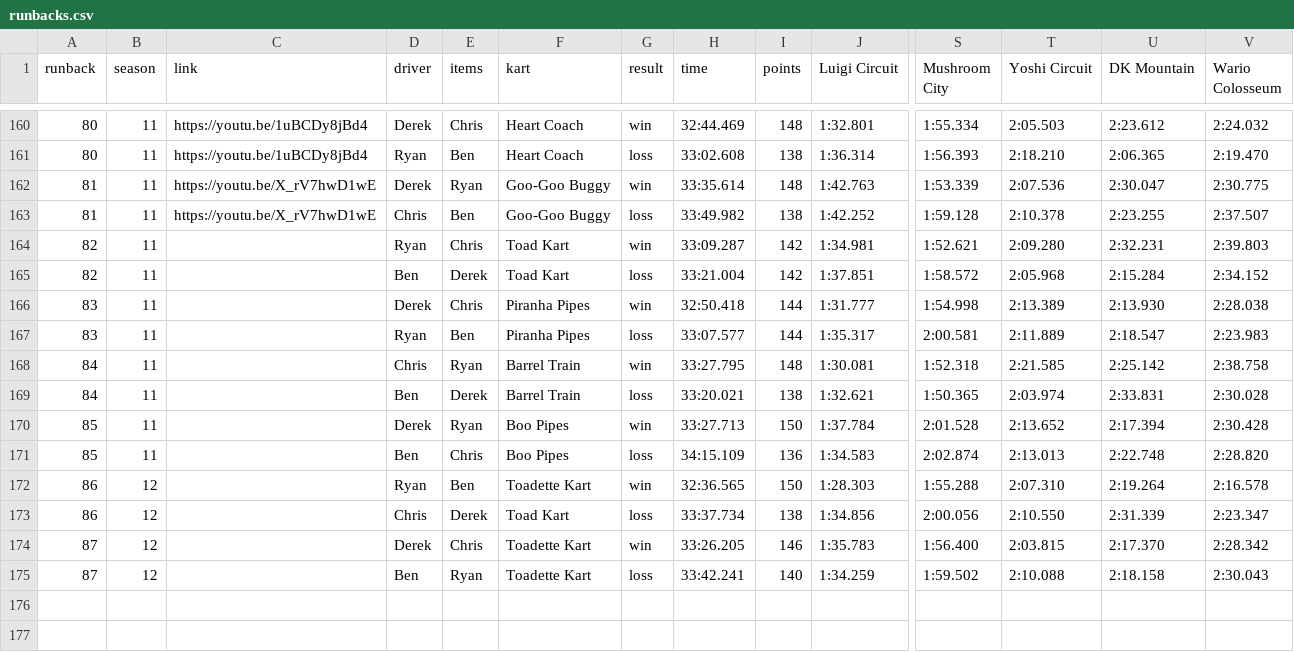
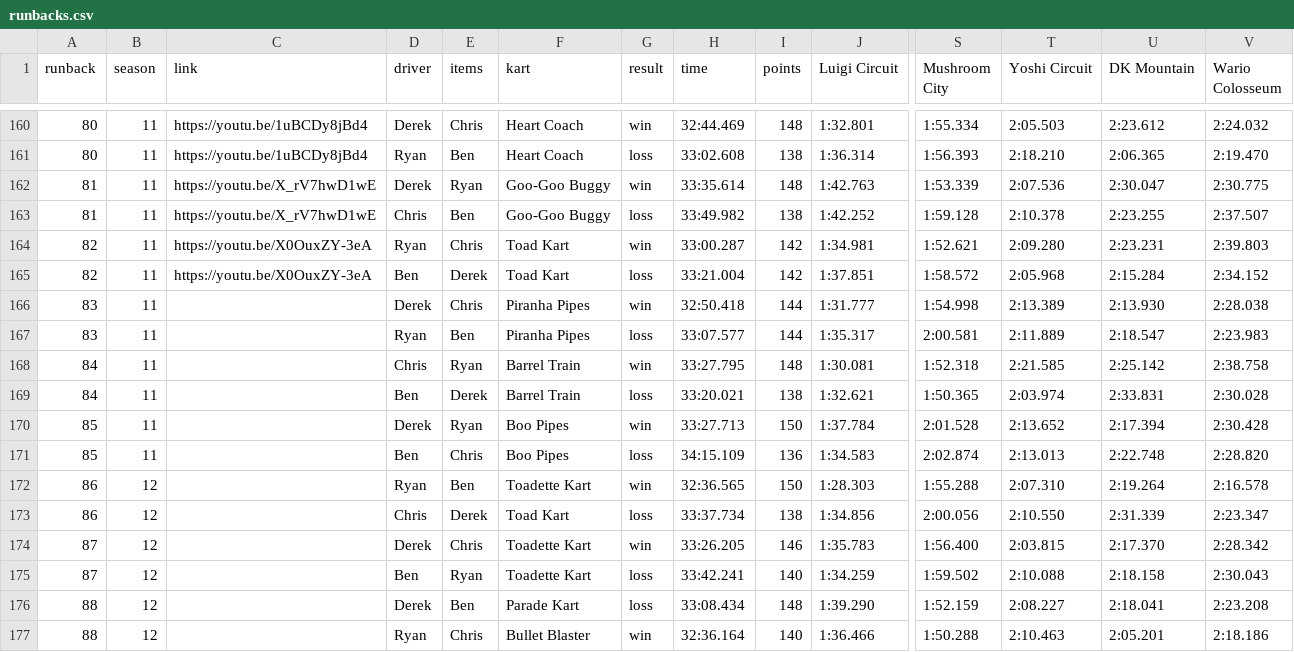
Before and after one commit to Yhprum/Mario-Kart-Runbacks, a CSV file: src/data/runbacks.csv, drawn as a sheet; only a part is shown, gaps mark what is left out; rows hold the shown columns only; the diff names each change by its address in the sheet, - before the commit and + after, or states it on an @@ line.

Commit message:
new runback

```diff
--- a/src/data/runbacks.csv
+++ b/src/data/runbacks.csv
-C164:C165 (link): (empty)
+C164:C165 (link): https://youtu.be/X0OuxZY-3eA
-H164 (time): 33:09.287
+H164 (time): 33:00.287
-U164 (DK Mountain): 2:32.231
+U164 (DK Mountain): 2:23.231
+row 176: 88 | 12 |  | Derek | Ben | Parade Kart | loss | 33:08.434 | 148 | 1:39.290 | 1:52.159 | 2:08.227 | 2:18.041 | 2:23.208
+row 177: 88 | 12 |  | Ryan | Chris | Bullet Blaster | win | 32:36.164 | 140 | 1:36.466 | 1:50.288 | 2:10.463 | 2:05.201 | 2:18.186
```
Also changed, not shown: 1 other file.
